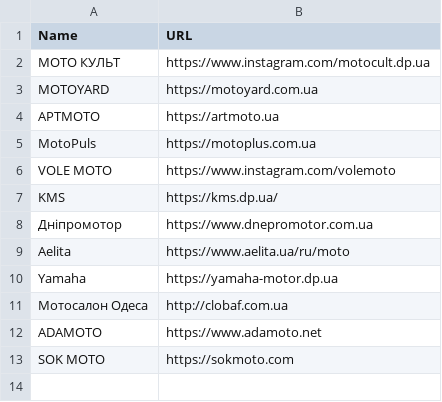
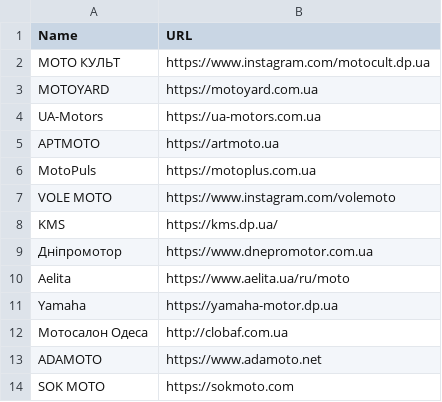
Before and after one commit to motocycling/motocycling.github.io, a CSV file: data/dealers.csv, drawn as a sheet; the diff names each change by its address in the sheet, - before the commit and + after, or states it on an @@ line.

Commit message:
update data

```diff
--- a/data/dealers.csv
+++ b/data/dealers.csv
+row 4: UA-Motors | https://ua-motors.com.ua
```
